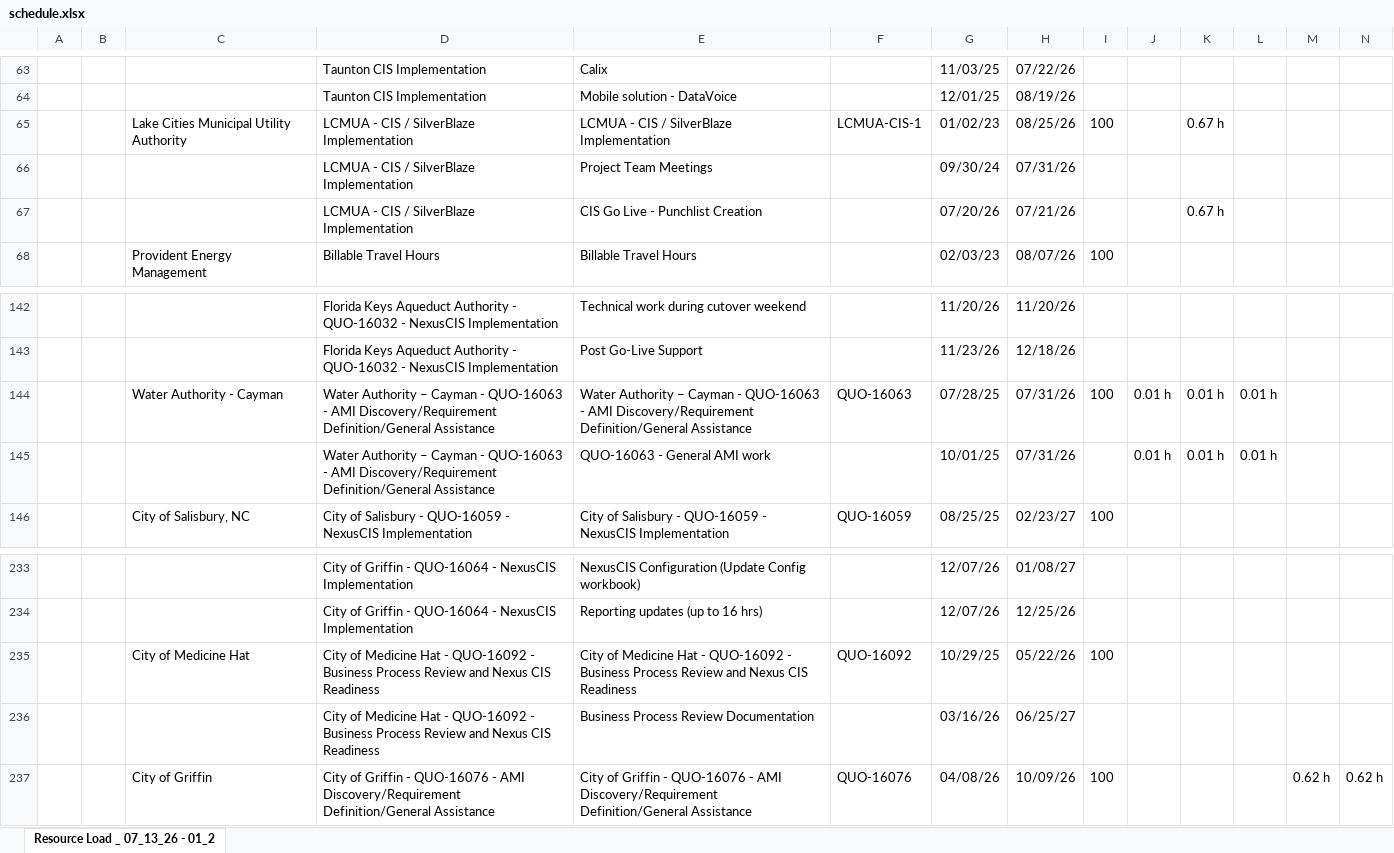
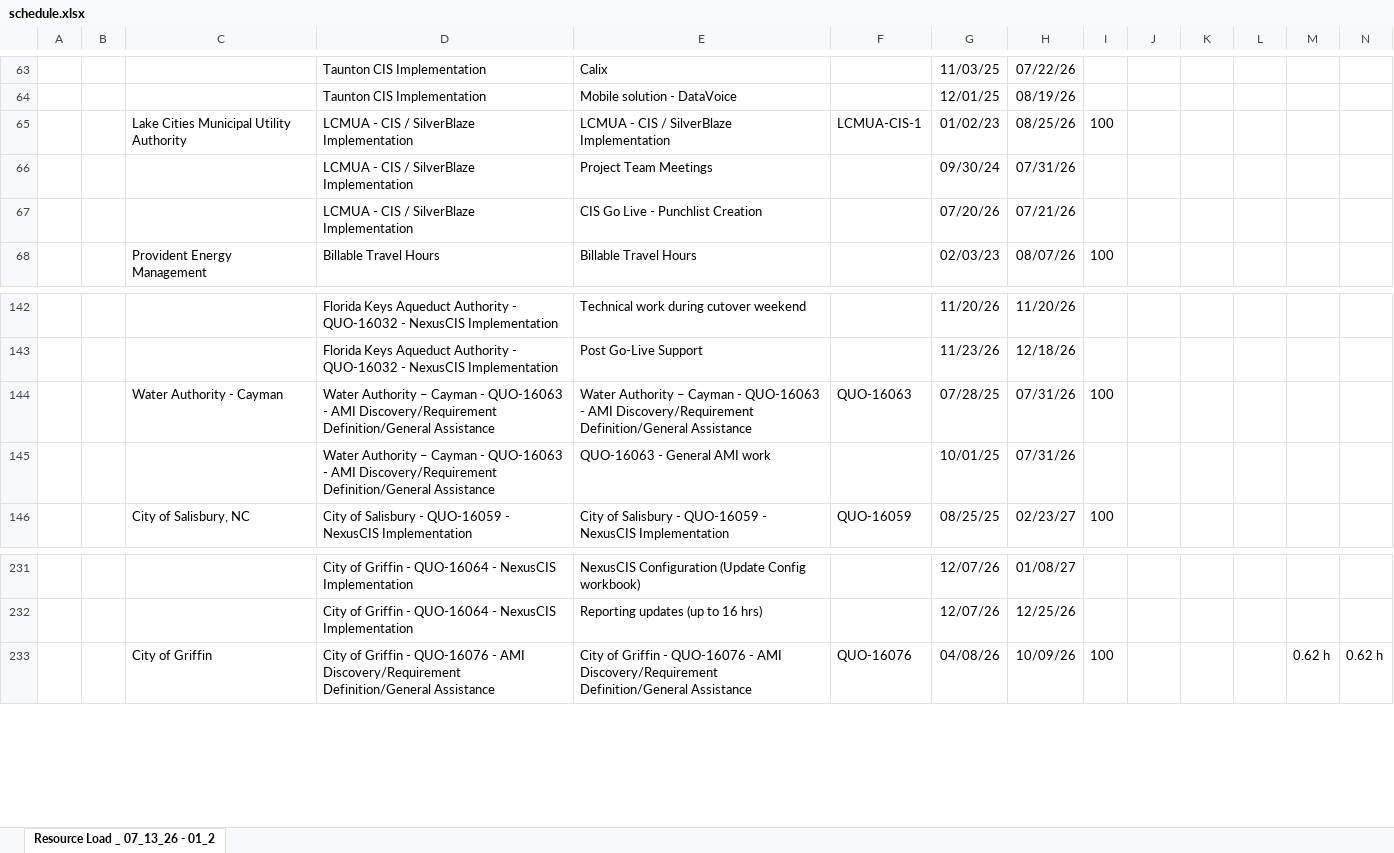
Before and after one commit to PMO-Cogsdale/ResourceSchedule, an Excel workbook: schedule.xlsx, sheet Resource Load _ 07_13_26 - 01_2, drawn as a sheet; only a part is shown, gaps mark what is left out; values as stored, in another font and other column widths than the file's, no borders; charts and pictures not drawn; removed rows and columns are numbered as before the commit, all else as after; rows hold the shown columns only; the diff covers the shown part only; the diff names each change by its address in the sheet, - before the commit and + after, or states it on an @@ line.

```diff
--- a/schedule.xlsx (sheet Resource Load _ 07_13_26 - 01_2)
+++ b/schedule.xlsx (sheet Resource Load _ 07_13_26 - 01_2)
-K65: 0.67 h
+K65: (empty)
-K67: 0.67 h
+K67: (empty)
-J144:J145: 0.01 h
+J144:J145: (empty)
-K144:K145: 0.01 h
+K144:K145: (empty)
-L144:L145: 0.01 h
+L144:L145: (empty)
-row 235:  |  | City of Medicine Hat | City of Medicine Hat - QUO-16092 - Business Process Review and Nexus CIS Readiness | City of Medicine Hat - QUO-16092 - Business Process Review and Nexus CIS Readiness | QUO-16092 | 10/29/25 | 05/22/26 | 100
-row 236:  |  |  | City of Medicine Hat - QUO-16092 - Business Process Review and Nexus CIS Readiness | Business Process Review Documentation |  | 03/16/26 | 06/25/27
```
Also changed, not shown: 2 added rows, 4 removed rows, 45 edited cells and cell formats elsewhere in this sheet.
